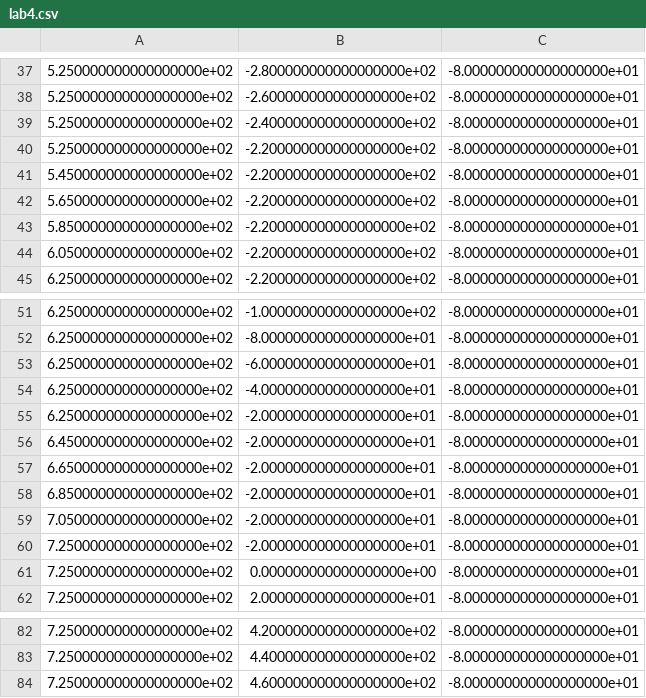
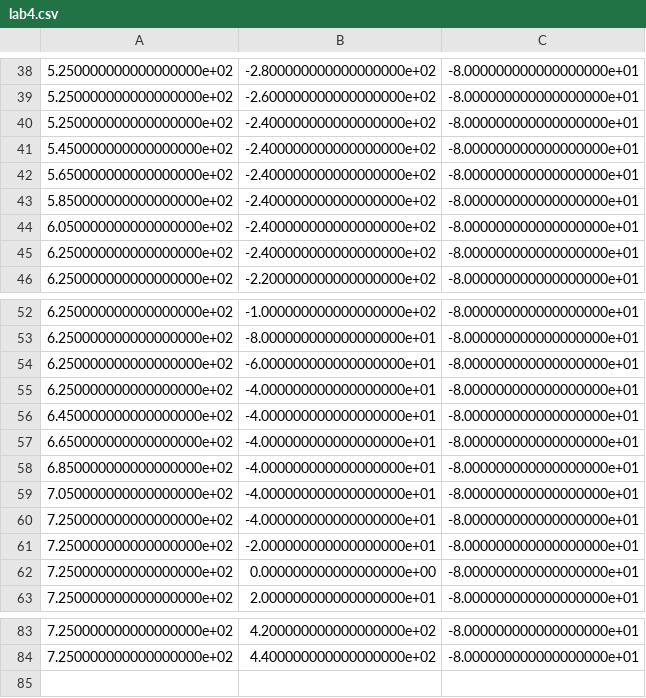
Before and after one commit to woodfordbl/es159, a CSV file: lab4.csv, drawn as a sheet; only a part is shown, gaps mark what is left out; the diff covers the shown part only.

```diff
--- a/lab4.csv
+++ b/lab4.csv
@@ -39,7 +40,7 @@
 5.250000000000000000e+02,-2.400000000000000000e+02,-8.000000000000000000e+01
-5.250000000000000000e+02,-2.200000000000000000e+02,-8.000000000000000000e+01
-5.450000000000000000e+02,-2.200000000000000000e+02,-8.000000000000000000e+01
-5.650000000000000000e+02,-2.200000000000000000e+02,-8.000000000000000000e+01
-5.850000000000000000e+02,-2.200000000000000000e+02,-8.000000000000000000e+01
-6.050000000000000000e+02,-2.200000000000000000e+02,-8.000000000000000000e+01
+5.450000000000000000e+02,-2.400000000000000000e+02,-8.000000000000000000e+01
+5.650000000000000000e+02,-2.400000000000000000e+02,-8.000000000000000000e+01
+5.850000000000000000e+02,-2.400000000000000000e+02,-8.000000000000000000e+01
+6.050000000000000000e+02,-2.400000000000000000e+02,-8.000000000000000000e+01
+6.250000000000000000e+02,-2.400000000000000000e+02,-8.000000000000000000e+01
 6.250000000000000000e+02,-2.200000000000000000e+02,-8.000000000000000000e+01
@@ -54,7 +55,7 @@
 6.250000000000000000e+02,-4.000000000000000000e+01,-8.000000000000000000e+01
-6.250000000000000000e+02,-2.000000000000000000e+01,-8.000000000000000000e+01
-6.450000000000000000e+02,-2.000000000000000000e+01,-8.000000000000000000e+01
-6.650000000000000000e+02,-2.000000000000000000e+01,-8.000000000000000000e+01
-6.850000000000000000e+02,-2.000000000000000000e+01,-8.000000000000000000e+01
-7.050000000000000000e+02,-2.000000000000000000e+01,-8.000000000000000000e+01
+6.450000000000000000e+02,-4.000000000000000000e+01,-8.000000000000000000e+01
+6.650000000000000000e+02,-4.000000000000000000e+01,-8.000000000000000000e+01
+6.850000000000000000e+02,-4.000000000000000000e+01,-8.000000000000000000e+01
+7.050000000000000000e+02,-4.000000000000000000e+01,-8.000000000000000000e+01
+7.250000000000000000e+02,-4.000000000000000000e+01,-8.000000000000000000e+01
 7.250000000000000000e+02,-2.000000000000000000e+01,-8.000000000000000000e+01
@@ -83,2 +84 @@
 7.250000000000000000e+02,4.400000000000000000e+02,-8.000000000000000000e+01
-7.250000000000000000e+02,4.600000000000000000e+02,-8.000000000000000000e+01
```
Also changed, not shown: 7 added rows, 6 removed rows and 19 edited cells elsewhere in this file, 1 other file.
